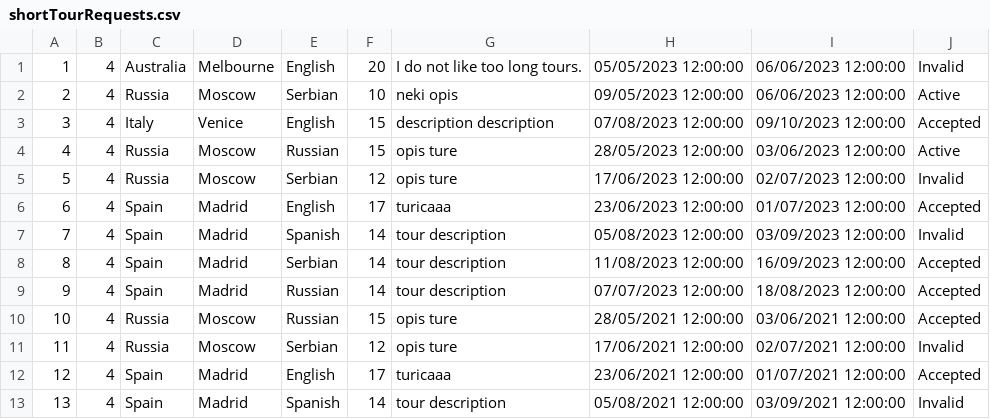
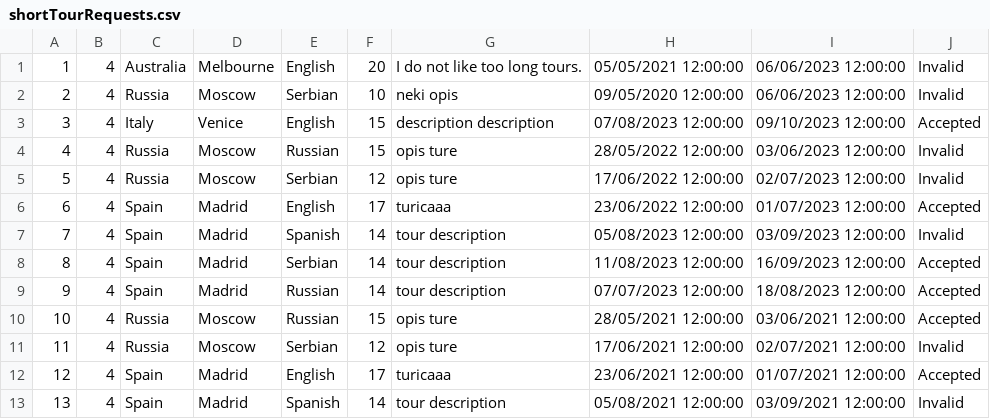
Before and after one commit to urosjevtic/SIMS-project, a CSV file: InitialProject/InitialProject/Resources/Data/shortTourRequests.csv, drawn as a sheet.

```diff
--- a/InitialProject/InitialProject/Resources/Data/shortTourRequests.csv
+++ b/InitialProject/InitialProject/Resources/Data/shortTourRequests.csv
@@ -1,7 +1,7 @@
-1|4|Australia|Melbourne|English|20|I do not like too long tours.|05/05/2023 12:00:00|06/06/2023 12:00:00|Invalid
-2|4|Russia|Moscow|Serbian|10|neki opis|09/05/2023 12:00:00|06/06/2023 12:00:00|Active
+1|4|Australia|Melbourne|English|20|I do not like too long tours.|05/05/2021 12:00:00|06/06/2023 12:00:00|Invalid
+2|4|Russia|Moscow|Serbian|10|neki opis|09/05/2020 12:00:00|06/06/2023 12:00:00|Invalid
 3|4|Italy|Venice|English|15|description description|07/08/2023 12:00:00|09/10/2023 12:00:00|Accepted
-4|4|Russia|Moscow|Russian|15|opis ture|28/05/2023 12:00:00|03/06/2023 12:00:00|Active
-5|4|Russia|Moscow|Serbian|12|opis ture|17/06/2023 12:00:00|02/07/2023 12:00:00|Invalid
-6|4|Spain|Madrid|English|17|turicaaa|23/06/2023 12:00:00|01/07/2023 12:00:00|Accepted
+4|4|Russia|Moscow|Russian|15|opis ture|28/05/2022 12:00:00|03/06/2023 12:00:00|Invalid
+5|4|Russia|Moscow|Serbian|12|opis ture|17/06/2022 12:00:00|02/07/2023 12:00:00|Invalid
+6|4|Spain|Madrid|English|17|turicaaa|23/06/2022 12:00:00|01/07/2023 12:00:00|Accepted
 7|4|Spain|Madrid|Spanish|14|tour description|05/08/2023 12:00:00|03/09/2023 12:00:00|Invalid
```
Also changed, not shown: InitialProject/InitialProject/Resources/Data/checkPoints.csv, InitialProject/InitialProject/Resources/Data/images.csv, 24 other files.
